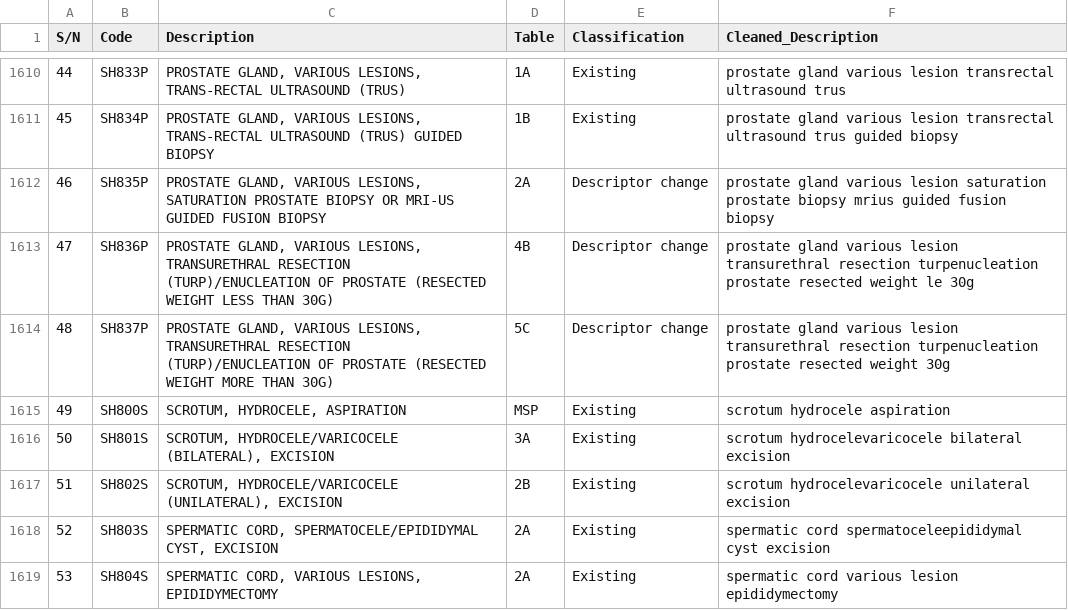
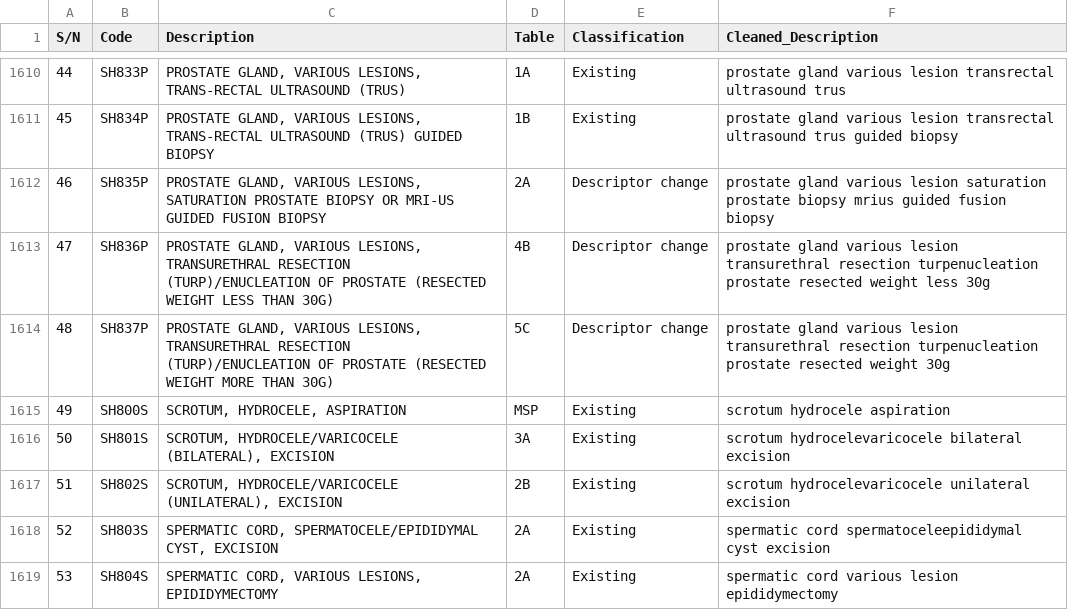
Before and after one commit to xinlin030/INF2008_MachineLearning, a CSV file: 1_DataPreprocessing/DataSets/DBSCAN_Datasets/cleaned_base_dataset.csv, drawn as a sheet; only a part is shown, gaps mark what is left out; the diff covers the shown part only; the diff names each change by its address in the sheet, - before the commit and + after, or states it on an @@ line.

```diff
--- a/1_DataPreprocessing/DataSets/DBSCAN_Datasets/cleaned_base_dataset.csv
+++ b/1_DataPreprocessing/DataSets/DBSCAN_Datasets/cleaned_base_dataset.csv
-F1613 (Cleaned_Description): …resected weight le 30g
+F1613 (Cleaned_Description): …resected weight less 30g
```
Also changed, not shown: 13 edited cells elsewhere in this file, 14 other files.
